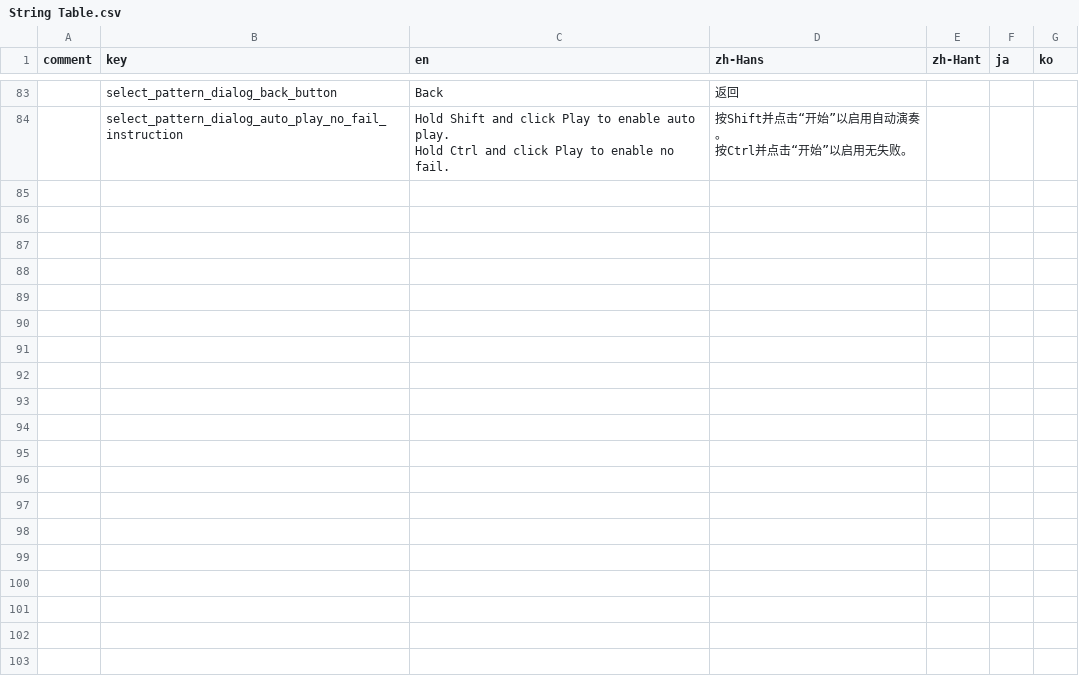
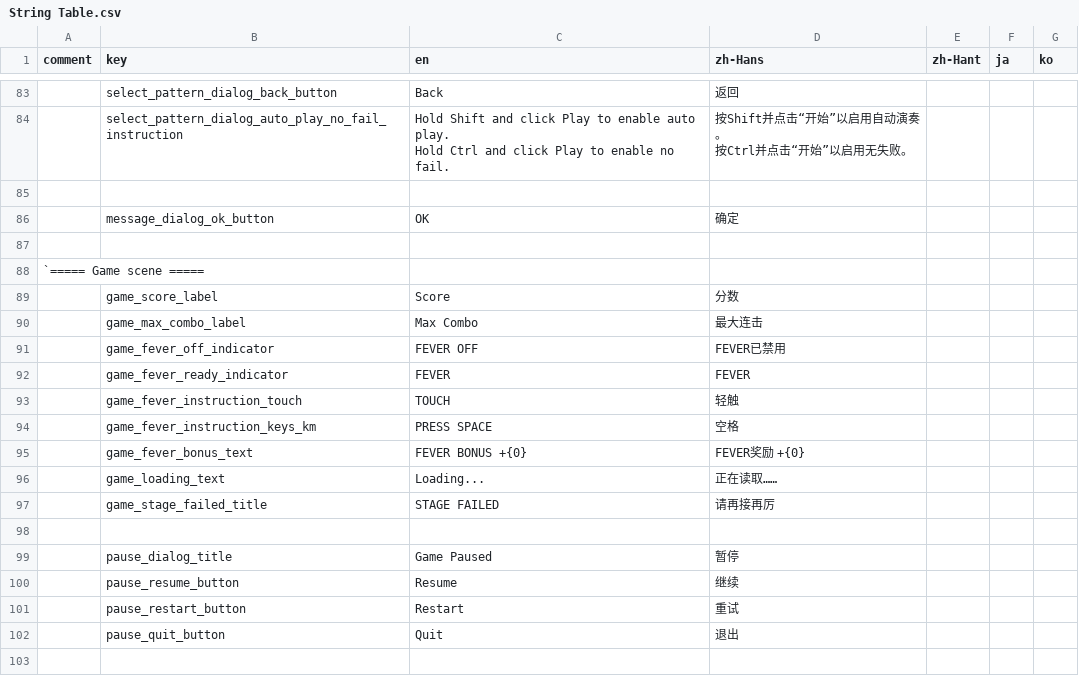
Before and after one commit to techmania-team/techmania, a CSV file: TECHMANIA/Assets/String Table.csv, drawn as a sheet; only a part is shown, gaps mark what is left out; the diff covers the shown part only; the diff names each change by its address in the sheet, - before the commit and + after, or states it on an @@ line.

Commit message:
Strings: game scene, result scene.

```diff
--- a/TECHMANIA/Assets/String Table.csv
+++ b/TECHMANIA/Assets/String Table.csv
+row 85: (empty)
+row 86:  | message_dialog_ok_button | OK | 确定
+row 87: (empty)
+row 88: `===== Game scene =====
+row 89:  | game_score_label | Score | 分数
+row 90:  | game_max_combo_label | Max Combo | 最大连击
+row 91:  | game_fever_off_indicator | FEVER OFF | FEVER已禁用
+row 92:  | game_fever_ready_indicator | FEVER | FEVER
+row 93:  | game_fever_instruction_touch | TOUCH | 轻触
+row 94:  | game_fever_instruction_keys_km | PRESS SPACE | 空格
+row 95:  | game_fever_bonus_text | FEVER BONUS +{0} | FEVER奖励 +{0}
+row 96:  | game_loading_text | Loading... | 正在读取……
+row 97:  | game_stage_failed_title | STAGE FAILED | 请再接再厉
+row 98: (empty)
+row 99:  | pause_dialog_title | Game Paused | 暂停
+row 100:  | pause_resume_button | Resume | 继续
+row 101:  | pause_restart_button | Restart | 重试
+row 102:  | pause_quit_button | Quit | 退出
+row 103: (empty)
```
Also changed, not shown: 13 added rows and 5 edited cells elsewhere in this file, 12 other files.
